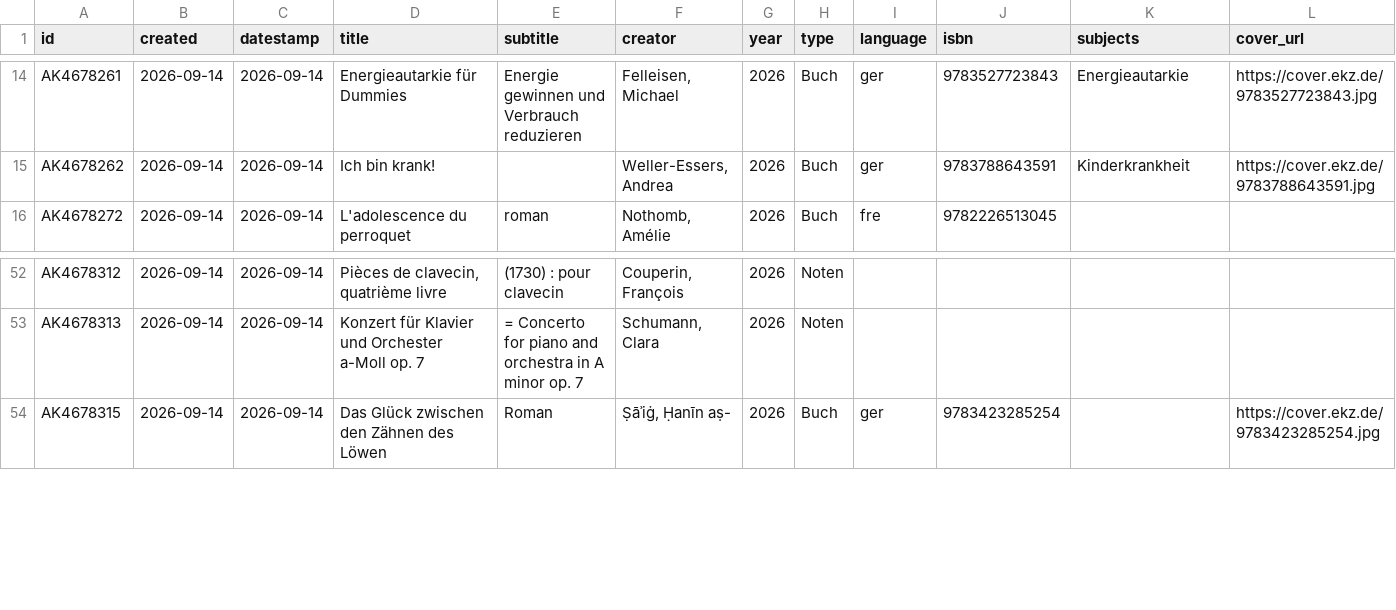
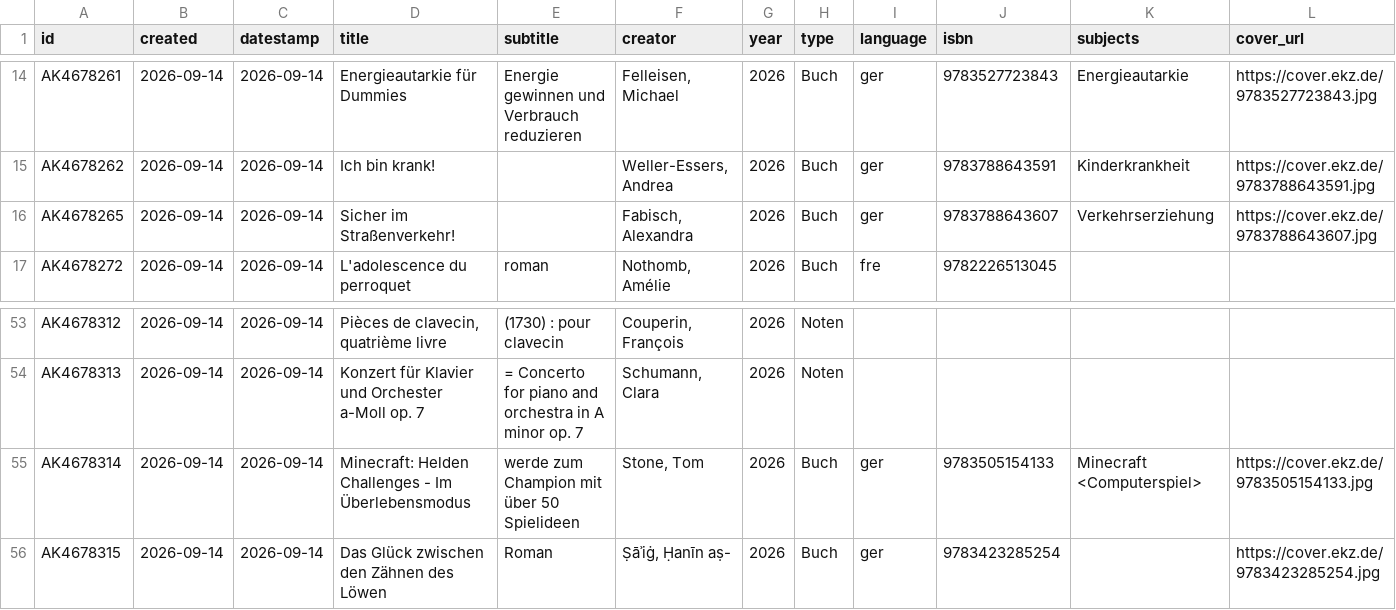
Before and after one commit to heibie/openbibmuc.de, a CSV file: data/neuzugaenge/2026-09-14.csv, drawn as a sheet; only a part is shown, gaps mark what is left out; rows hold the shown columns only; the diff names each change by its address in the sheet, - before the commit and + after, or states it on an @@ line.

```diff
--- a/data/neuzugaenge/2026-09-14.csv
+++ b/data/neuzugaenge/2026-09-14.csv
+row 16: AK4678265 | 2026-09-14 | 2026-09-14 | Sicher im Straßenverkehr! |  | Fabisch, Alexandra | 2026 | Buch | ger | 9783788643607 | Verkehrserziehung | https://cover.ekz.de/9783788643607.jpg
+row 55: AK4678314 | 2026-09-14 | 2026-09-14 | Minecraft: Helden Challenges - Im Überlebensmodus | werde zum Champion mit über 50 Spielideen | Stone, Tom | 2026 | Buch | ger | 9783505154133 | Minecraft <Computerspiel> | https://cover.ekz.de/9783505154133.jpg
```
Also changed, not shown: data/neuzugaenge/2026-09-16.csv, data/neuzugaenge/2026-09-18.csv, 3 other files.
